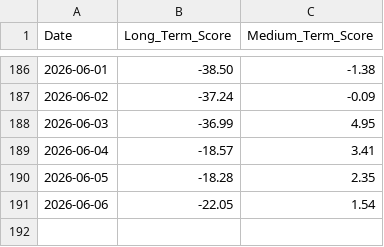
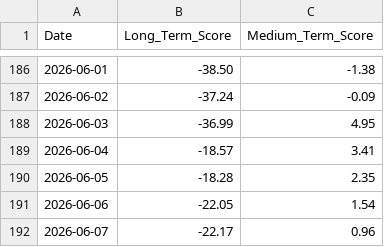
Before and after one commit to LucasHonoratoDeSouza/Bitcoin-Quant-Project, a CSV file: data/signals/score_history.csv, drawn as a sheet; only a part is shown, gaps mark what is left out.

```diff
--- a/data/signals/score_history.csv
+++ b/data/signals/score_history.csv
@@ -191 +191,2 @@ Date,Long_Term_Score,Medium_Term_Score
 2026-06-06,-22.05,1.54
+2026-06-07,-22.17,0.96
```
Also changed, not shown: 8 other files.
